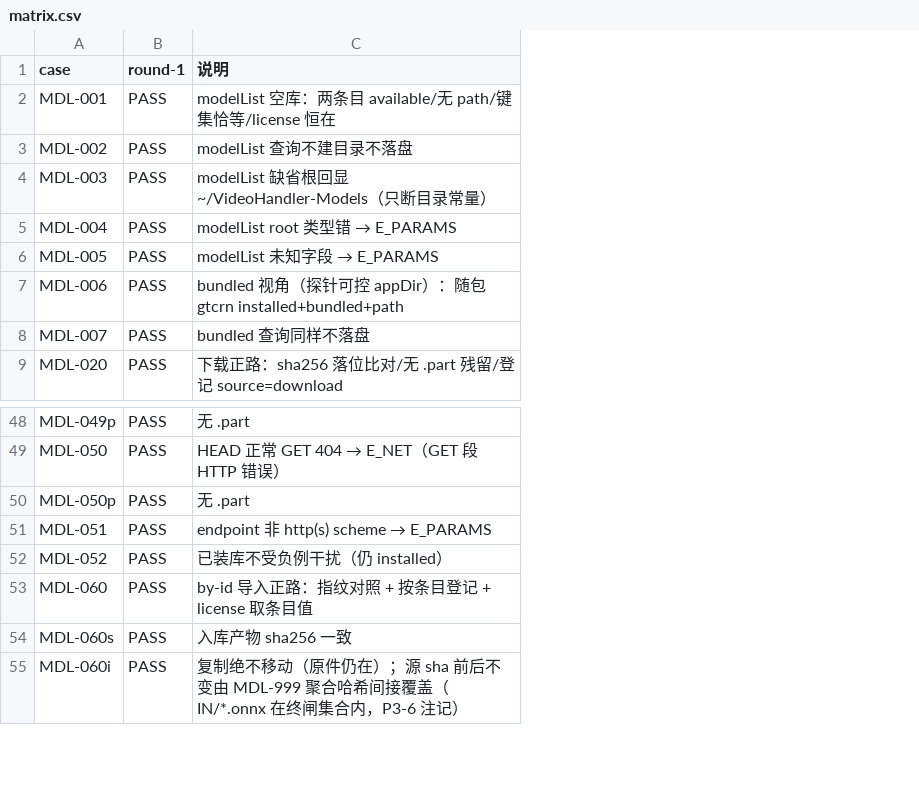
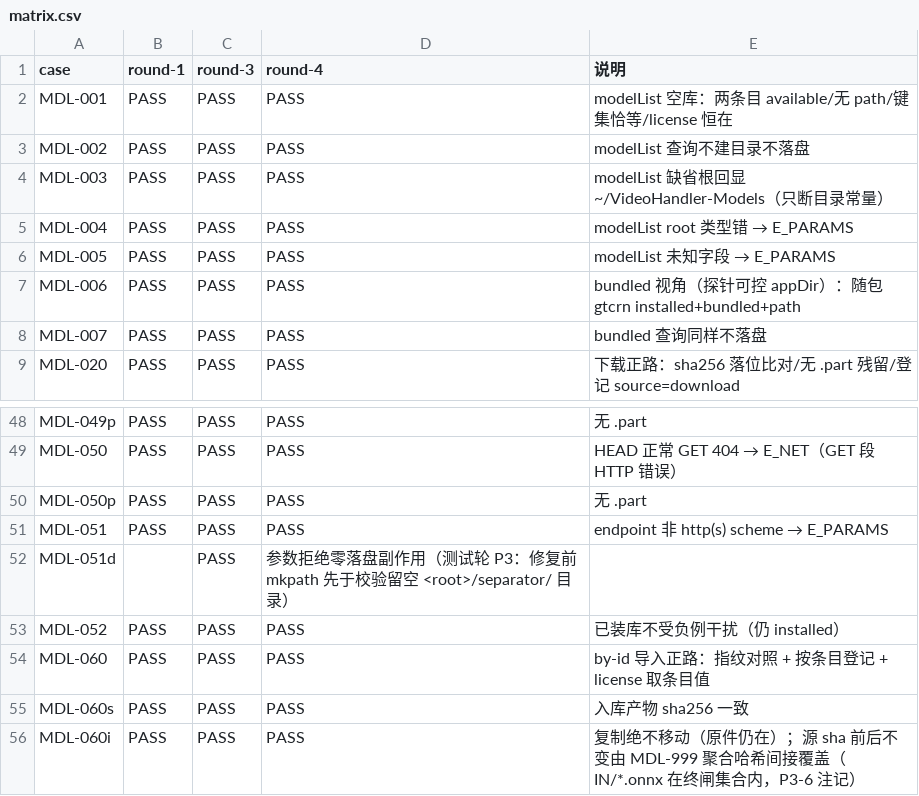
Before and after one commit to 537-tuzi/VideoHandler, a CSV file: docs/acceptance/fr8-model-management/matrix.csv, drawn as a sheet; only a part is shown, gaps mark what is left out; the diff covers the shown part only; the diff names each change by its address in the sheet, - before the commit and + after, or states it on an @@ line.

Commit message:
FR-8 片B：GUI 模型管理面落地 + 审查测试轮收口
片B 实现面（round-3）：
- ffextractor：resolveDefaultModel 两级缺省解析（库内 installed 优先 → appDir 随包兜底）
  + runRequest E_MODEL → 结构化 modelMissing 信号 + 模型四新槽全经 CommandLayer
- mediaservice：四请求信号槽 + modelMissing 转发；modelList 不占 busy、下载/导入占 busy+取消原子量
- mainwidget：「模型管理…」对话框（五列树/下载/取消/进度条/导入两段含 §161 提示/
  endpoint 组合框/换根/打开目录）+ modelMissing 问询引导 + QSettings 两键仅主线程读写
- 验收基建：mdl-gui-probe（engine 槽直调 / gui offscreen 全链）+ range_server 节流 + GML 族

审查+测试双轮（round-4）六修复 + 9 新用例：
- P1-1 两级解析跨 id 遮蔽：!bundled 过滤（随包不再压过用户导入，GML-103b/bt 回归锚）
- P1-2 镜像适用性注记（D4 UI 兑现，GML-110n 锁字）
- D1 列表刷新选中按 id 恢复（下载键不再静默改目标，GML-115r）
- P2-1 引导解药文案改指向真实能力 / P2-3 导入复制环补进度 0–99+100（MDL-093 兼红绿锚）
- P3 downloadModel URL 校验前置于 mkpath（参数拒绝零落盘，MDL-051d）
- fake-engine 基线滚动至 8 文件

门禁全绿：run-models 142 PASS / run-json / run-ws / thinshell-eqv / gui-slot-eqv /
fake-engine-e2e / ci-smoke 280 PASS；构建零警告。证据 round-3.md + round-4.md

```diff
--- a/docs/acceptance/fr8-model-management/matrix.csv
+++ b/docs/acceptance/fr8-model-management/matrix.csv
+column C (round-3), rows 2-9: all PASS; rows 48-51: all PASS; rows 53-56: all PASS
+column D (round-4), rows 2-9: all PASS; rows 48-51: all PASS; rows 53-56: all PASS
+row 52: MDL-051d |  | PASS | 参数拒绝零落盘副作用（测试轮 P3：修复前 mkpath 先于校验留空 <root>/separator/ 目录）
```
Also changed, not shown: 44 added rows elsewhere in this file, 17 other files.
